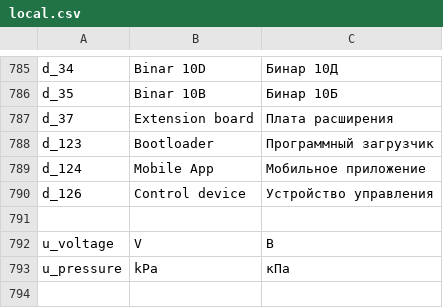
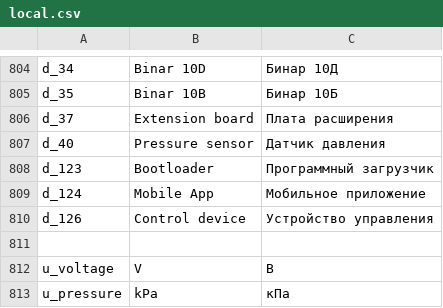
Before and after one commit to EXEcutorXS/CAN-Tool, a CSV file: CAN Tool/Resources/local.csv, drawn as a sheet; only a part is shown, gaps mark what is left out; the shorter side is filled out with more unchanged rows; the diff covers the shown part only.

```diff
--- a/CAN Tool/Resources/local.csv
+++ b/CAN Tool/Resources/local.csv
@@ -787,2 +806,3 @@ d_35	Binar 10B	Бинар 10Б
 d_37	Extension board	Плата расширения
+d_40	Pressure sensor	Датчик давления
 d_123	Bootloader	Программный загрузчик
```
Also changed, not shown: 19 added rows and 4 edited cells elsewhere in this file, 13 other files.
